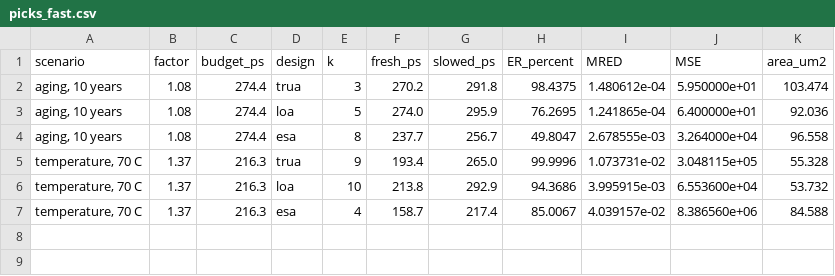
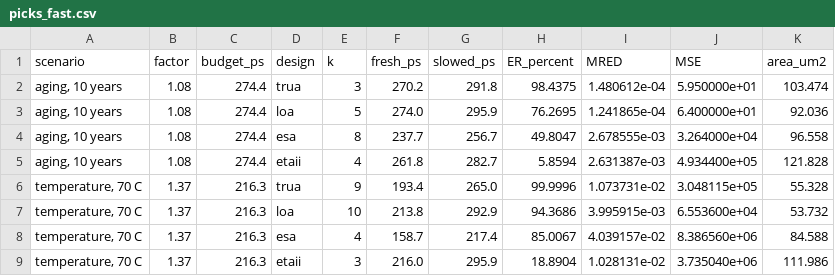
Before and after one commit to njlin664/approx-adder-guardband, a CSV file: picks_fast.csv, drawn as a sheet; the diff names each change by its address in the sheet, - before the commit and + after, or states it on an @@ line.

```diff
--- a/picks_fast.csv
+++ b/picks_fast.csv
+row 5: aging, 10 years | 1.08 | 274.4 | etaii | 4 | 261.8 | 282.7 | 5.8594 | 2.631387e-03 | 4.934400e+05 | 121.828
+row 9: temperature, 70 C | 1.37 | 216.3 | etaii | 3 | 216.0 | 295.9 | 18.8904 | 1.028131e-02 | 3.735040e+06 | 111.986
```
Also changed, not shown: picks.csv, results.csv, 9 other files.
